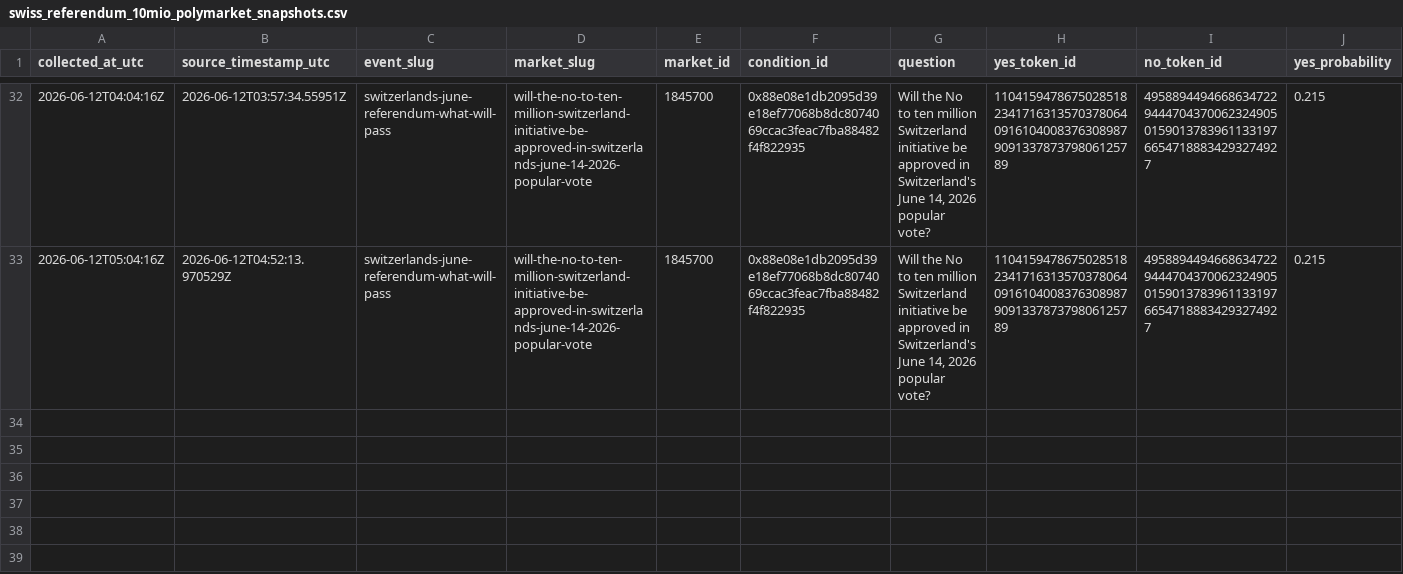
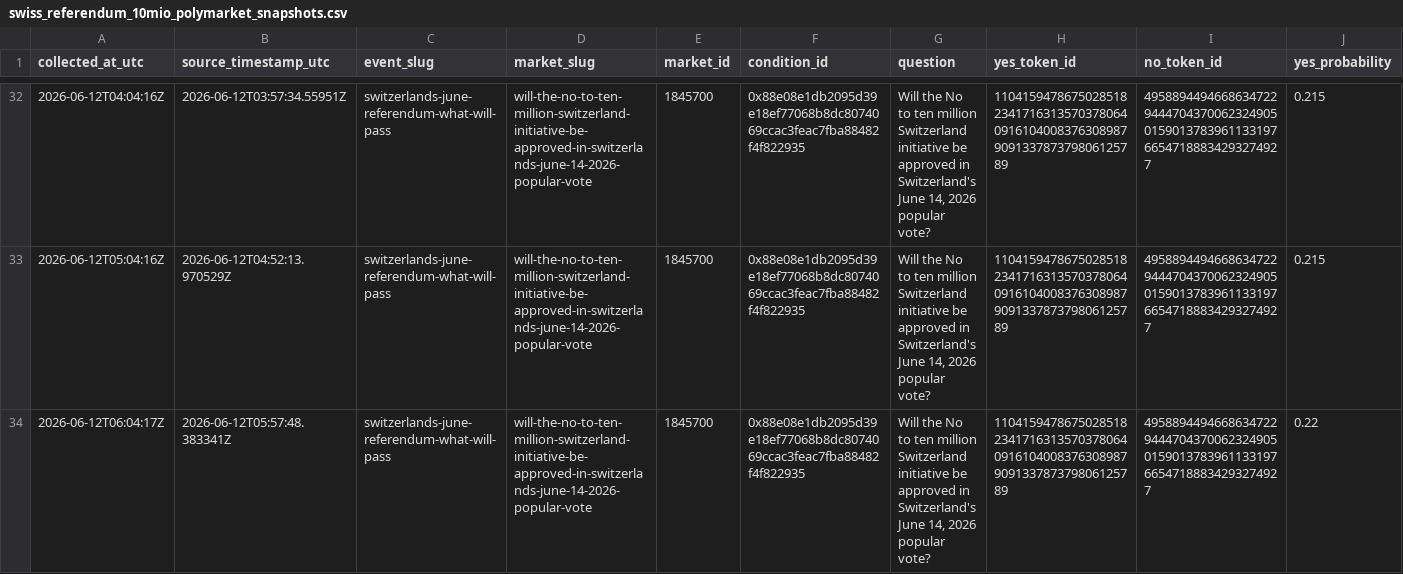
Before and after one commit to Pablozh123/multi-agent-orchestration-informational-efficiency, a CSV file: data/results/swiss_referendum_10mio_polymarket_snapshots.csv, drawn as a sheet; only a part is shown, gaps mark what is left out; rows hold the shown columns only; the diff names each change by its address in the sheet, - before the commit and + after, or states it on an @@ line.

Commit message:
data: refresh swiss referendum running snapshot

```diff
--- a/data/results/swiss_referendum_10mio_polymarket_snapshots.csv
+++ b/data/results/swiss_referendum_10mio_polymarket_snapshots.csv
+row 34: 2026-06-12T06:04:17Z | 2026-06-12T05:57:48.383341Z | switzerlands-june-referendum-what-will-pass | will-the-no-to-ten-million-switzerland-initiative-be-approved-in-switzerlands-june-14-2026-popular-vote | 1845700 | 0x88e08e1db2095d39e18ef77068b8dc8074069ccac3feac7fba88482f4f822935 | Will the No to ten million Switzerland initiative be approved in Switzerland's June 14, 2026 popular vote? | 110415947867502851823417163135703780640916104008376308987909133787379806125789 | 49588944946686347229444704370062324905015901378396113319766547188834293274927 | 0.22
```
Also changed, not shown: data/results/swiss_referendum_10mio_auto_refresh_log.csv, data/results/swiss_referendum_10mio_comparison.csv, 10 other files.
